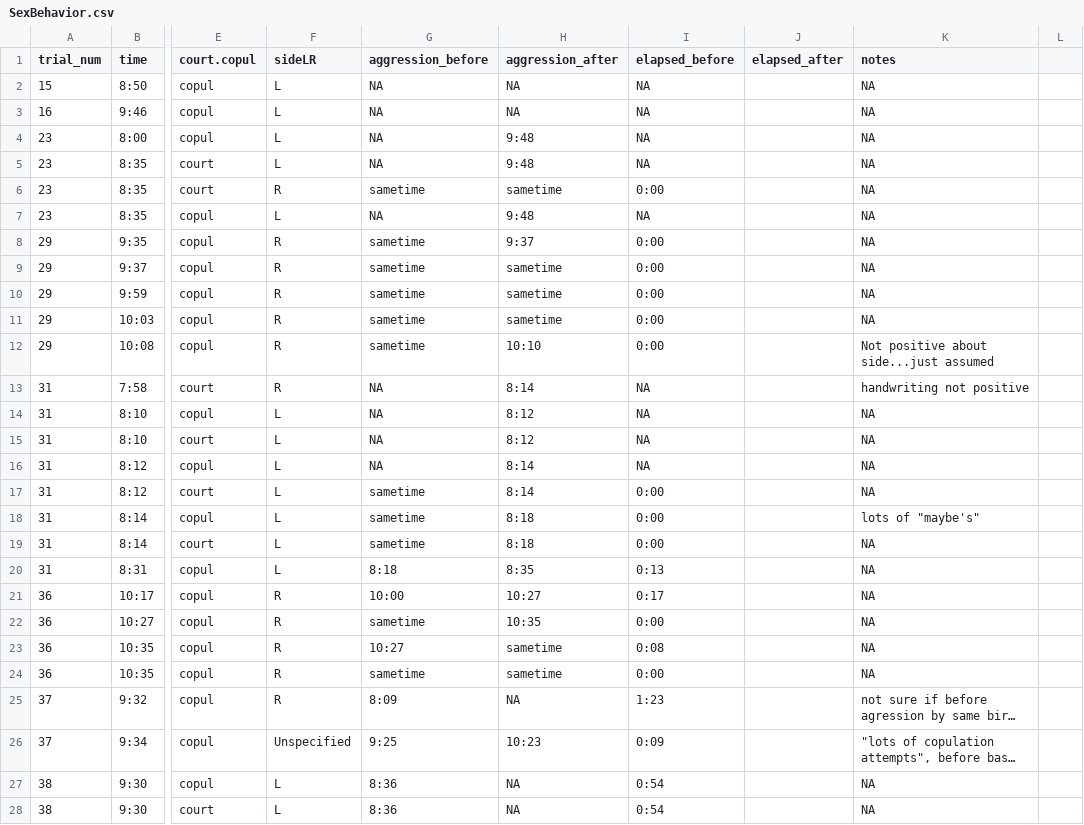
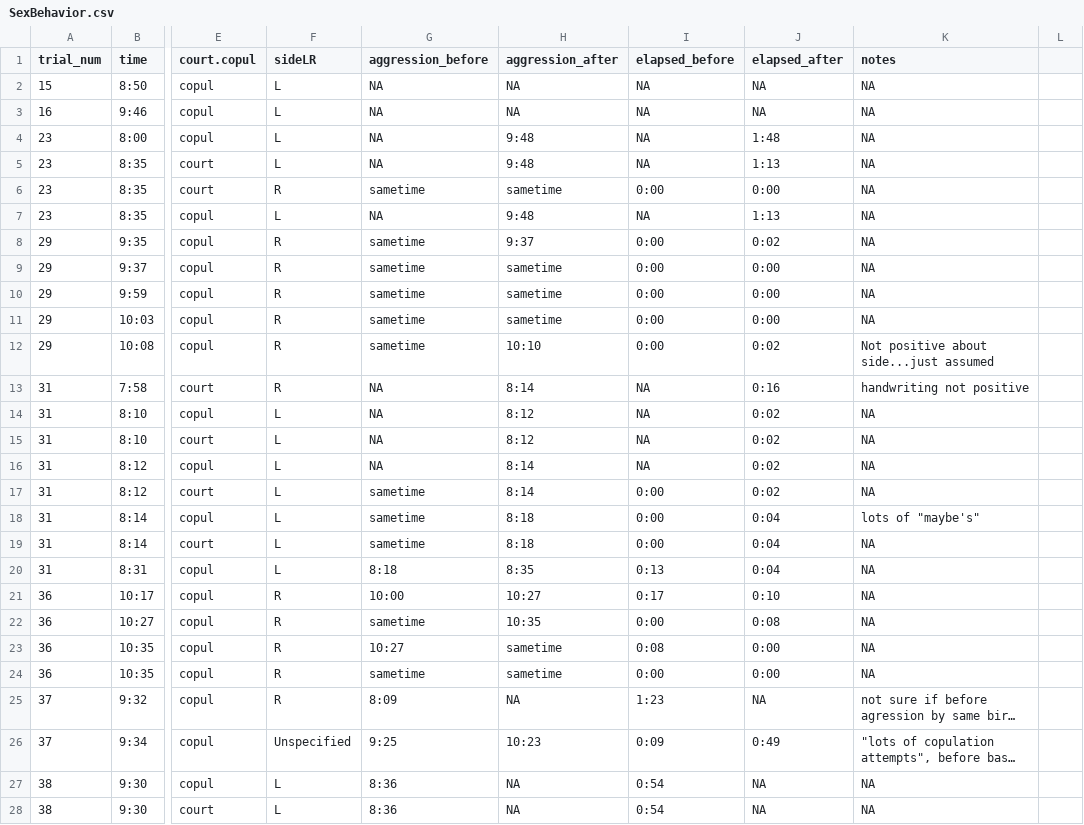
Before and after one commit to echobywolf/florisuga_sex_behavior, a CSV file: SexBehavior.csv, drawn as a sheet; only a part is shown, gaps mark what is left out; long unchanged cells end in …; the diff covers the shown part only; the diff names each change by its address in the sheet, - before the commit and + after, or states it on an @@ line.

Commit message:
finished adding the elapsed after column and looking into the errors

```diff
--- a/SexBehavior.csv
+++ b/SexBehavior.csv
-J2:J3 (elapsed_after): (empty)
+J2:J3 (elapsed_after): NA
-J4 (elapsed_after): (empty)
+J4 (elapsed_after): 1:48
-J5 (elapsed_after): (empty)
+J5 (elapsed_after): 1:13
-J6 (elapsed_after): (empty)
+J6 (elapsed_after): 0:00
-J7 (elapsed_after): (empty)
+J7 (elapsed_after): 1:13
-J8 (elapsed_after): (empty)
+J8 (elapsed_after): 0:02
-J9:J11 (elapsed_after): (empty)
+J9:J11 (elapsed_after): 0:00
-J12 (elapsed_after): (empty)
+J12 (elapsed_after): 0:02
-J13 (elapsed_after): (empty)
+J13 (elapsed_after): 0:16
-J14:J17 (elapsed_after): (empty)
+J14:J17 (elapsed_after): 0:02
-J18:J20 (elapsed_after): (empty)
+J18:J20 (elapsed_after): 0:04
-J21 (elapsed_after): (empty)
+J21 (elapsed_after): 0:10
-J22 (elapsed_after): (empty)
+J22 (elapsed_after): 0:08
-J23:J24 (elapsed_after): (empty)
+J23:J24 (elapsed_after): 0:00
-J25 (elapsed_after): (empty)
+J25 (elapsed_after): NA
-J26 (elapsed_after): (empty)
+J26 (elapsed_after): 0:49
-J27:J28 (elapsed_after): (empty)
+J27:J28 (elapsed_after): NA
```
Also changed, not shown: 107 edited cells elsewhere in this file, 1 other file.
